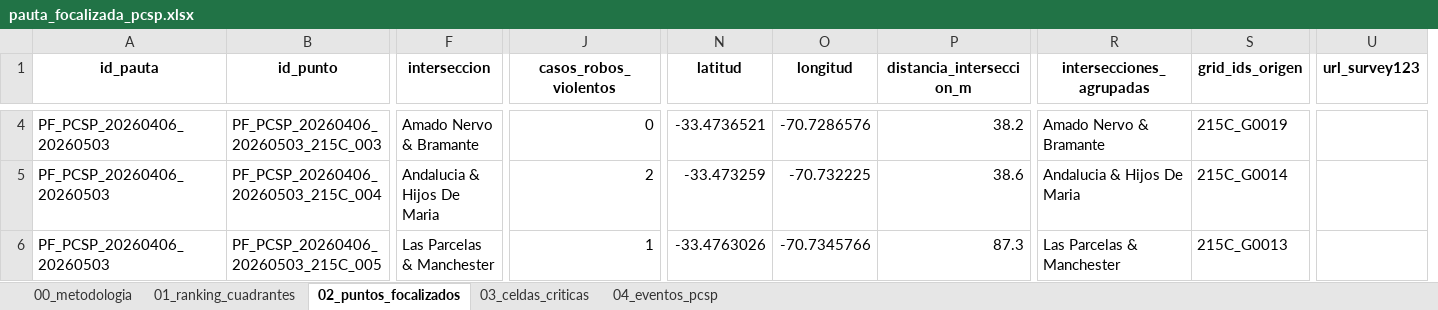
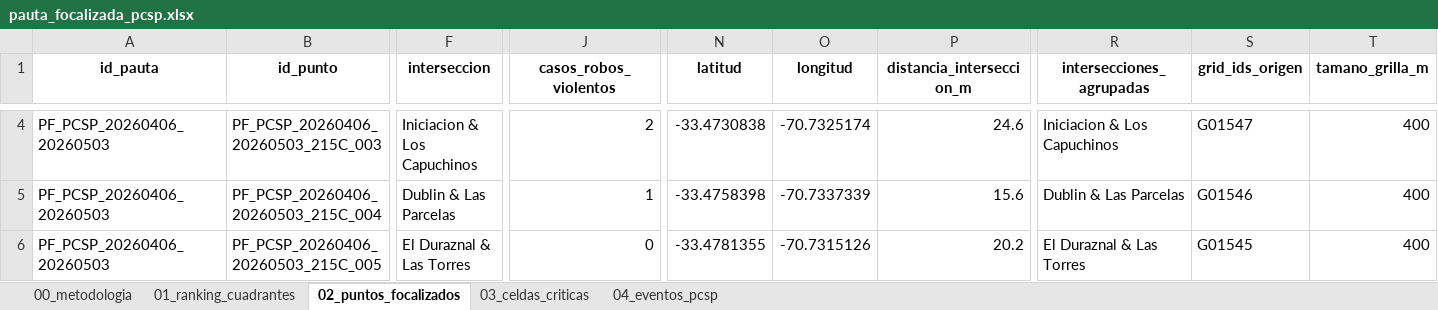
Before and after one commit to dipresec-maipu/pauta-focalizado, an Excel workbook: pauta_focalizada_pcsp.xlsx, sheet 02_puntos_focalizados, drawn as a sheet; only a part is shown, gaps mark what is left out; values as stored, in another font and other column widths than the file's, no borders; removed rows and columns are numbered as before the commit, all else as after; the diff covers the shown part only; the diff names each change by its address in the sheet, - before the commit and + after, or states it on an @@ line.

```diff
--- a/pauta_focalizada_pcsp.xlsx (sheet 02_puntos_focalizados)
+++ b/pauta_focalizada_pcsp.xlsx (sheet 02_puntos_focalizados)
+column T (tamano_grilla_m), rows 4-6: all 400
-column U (url_survey123), empty
-F4 (interseccion): Amado Nervo & Bramante
+F4 (interseccion): Iniciacion & Los Capuchinos
-J4 (casos_robos_violentos): 0
+J4 (casos_robos_violentos): 2
-N4 (latitud): -33.4736521
+N4 (latitud): -33.4730838
-O4 (longitud): -70.7286576
+O4 (longitud): -70.7325174
-P4 (distancia_interseccion_m): 38.2
+P4 (distancia_interseccion_m): 24.6
-R4 (intersecciones_agrupadas): Amado Nervo & Bramante
+R4 (intersecciones_agrupadas): Iniciacion & Los Capuchinos
-S4 (grid_ids_origen): 215C_G0019
+S4 (grid_ids_origen): G01547
-F5 (interseccion): Andalucia & Hijos De Maria
+F5 (interseccion): Dublin & Las Parcelas
-J5 (casos_robos_violentos): 2
+J5 (casos_robos_violentos): 1
-N5 (latitud): -33.473259
+N5 (latitud): -33.4758398
-O5 (longitud): -70.732225
+O5 (longitud): -70.7337339
-P5 (distancia_interseccion_m): 38.6
+P5 (distancia_interseccion_m): 15.6
-R5 (intersecciones_agrupadas): Andalucia & Hijos De Maria
+R5 (intersecciones_agrupadas): Dublin & Las Parcelas
-S5 (grid_ids_origen): 215C_G0014
+S5 (grid_ids_origen): G01546
-F6 (interseccion): Las Parcelas & Manchester
+F6 (interseccion): El Duraznal & Las Torres
-J6 (casos_robos_violentos): 1
+J6 (casos_robos_violentos): 0
-N6 (latitud): -33.4763026
+N6 (latitud): -33.4781355
-O6 (longitud): -70.7345766
+O6 (longitud): -70.7315126
-P6 (distancia_interseccion_m): 87.3
+P6 (distancia_interseccion_m): 20.2
-R6 (intersecciones_agrupadas): Las Parcelas & Manchester
+R6 (intersecciones_agrupadas): El Duraznal & Las Torres
-S6 (grid_ids_origen): 215C_G0013
+S6 (grid_ids_origen): G01545
```
Also changed, not shown: 12 added rows, 10 removed rows and 419 edited cells elsewhere in this sheet, sheet 03_celdas_criticas, sheet 00_metodologia, 10 other files.
